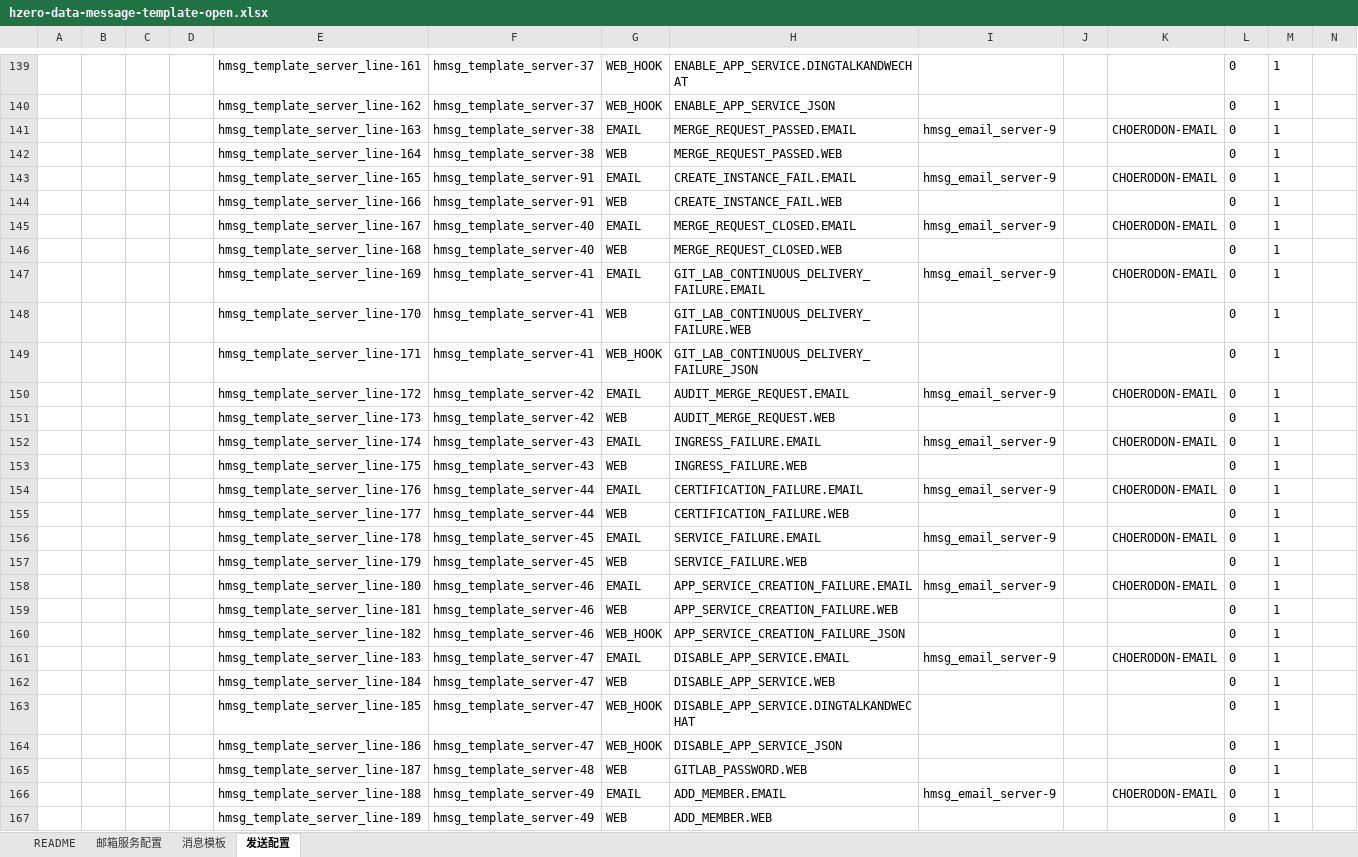
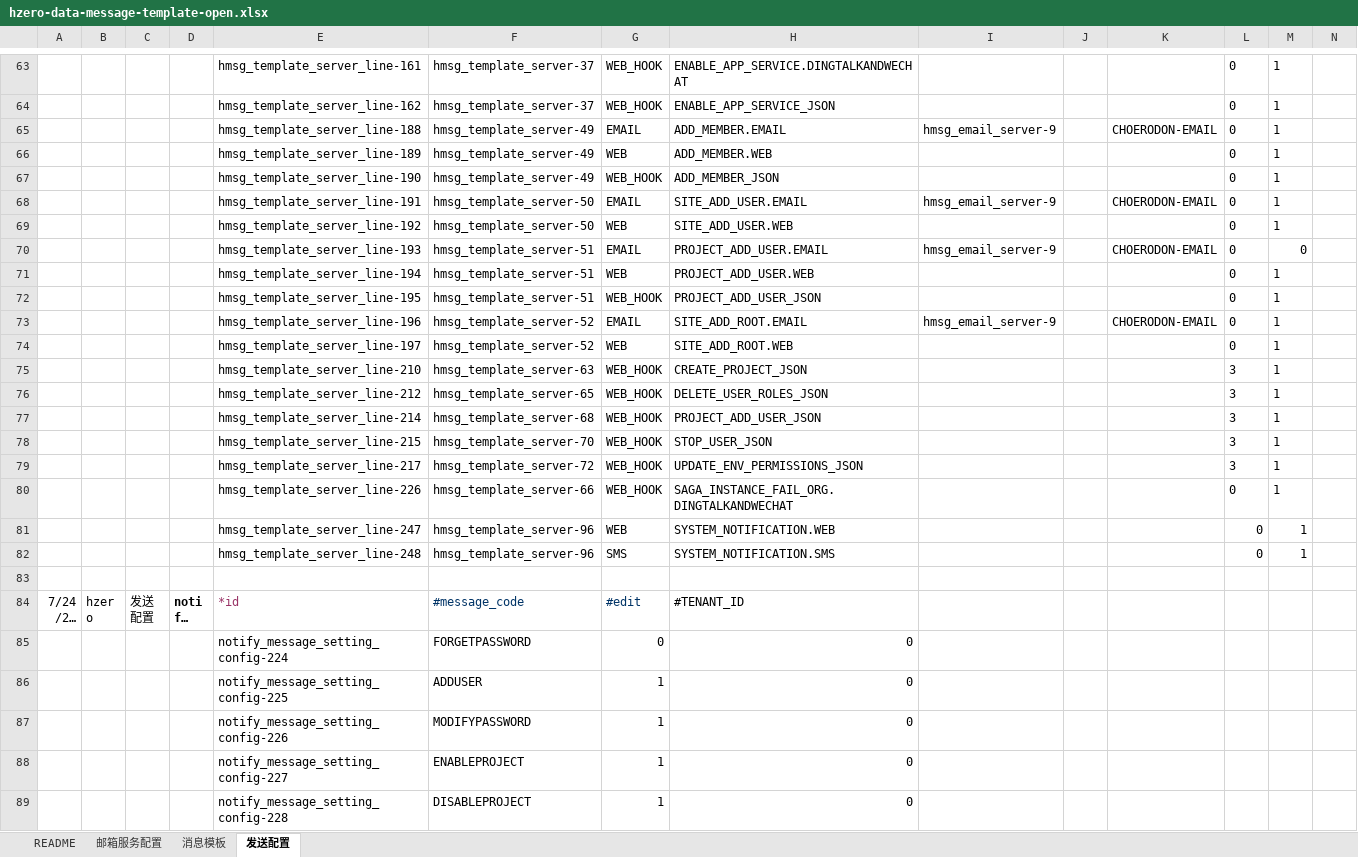
Before and after one commit to open-hand/choerodon-message, an Excel workbook: src/main/resources/script/db/init-data/hzero_message/hzero_message/hzero-data-message-template-open.xlsx, sheet 发送配置, drawn as a sheet; only a part is shown, gaps mark what is left out; the shorter side is filled out with more unchanged rows; long unchanged cells end in …; values as stored, in another font and other column widths than the file's, no borders; rows hold the shown columns only; the diff covers the shown part only; the diff names each change by its address in the sheet, - before the commit and + after, or states it on an @@ line.

```diff
--- a/src/main/resources/script/db/init-data/hzero_message/hzero_message/hzero-data-message-template-open.xlsx (sheet 发送配置)
+++ b/src/main/resources/script/db/init-data/hzero_message/hzero_message/hzero-data-message-template-open.xlsx (sheet 发送配置)
-row 141:  |  |  |  | hmsg_template_server_line-163 | hmsg_template_server-38 | EMAIL | MERGE_REQUEST_PASSED.EMAIL | hmsg_email_server-9 |  | CHOERODON-EMAIL | 0 | 1
-row 142:  |  |  |  | hmsg_template_server_line-164 | hmsg_template_server-38 | WEB | MERGE_REQUEST_PASSED.WEB |  |  |  | 0 | 1
-row 143:  |  |  |  | hmsg_template_server_line-165 | hmsg_template_server-91 | EMAIL | CREATE_INSTANCE_FAIL.EMAIL | hmsg_email_server-9 |  | CHOERODON-EMAIL | 0 | 1
-row 144:  |  |  |  | hmsg_template_server_line-166 | hmsg_template_server-91 | WEB | CREATE_INSTANCE_FAIL.WEB |  |  |  | 0 | 1
-row 145:  |  |  |  | hmsg_template_server_line-167 | hmsg_template_server-40 | EMAIL | MERGE_REQUEST_CLOSED.EMAIL | hmsg_email_server-9 |  | CHOERODON-EMAIL | 0 | 1
-row 146:  |  |  |  | hmsg_template_server_line-168 | hmsg_template_server-40 | WEB | MERGE_REQUEST_CLOSED.WEB |  |  |  | 0 | 1
-row 147:  |  |  |  | hmsg_template_server_line-169 | hmsg_template_server-41 | EMAIL | GIT_LAB_CONTINUOUS_DELIVERY_FAILURE.EMAIL | hmsg_email_server-9 |  | CHOERODON-EMAIL | 0 | 1
-row 148:  |  |  |  | hmsg_template_server_line-170 | hmsg_template_server-41 | WEB | GIT_LAB_CONTINUOUS_DELIVERY_FAILURE.WEB |  |  |  | 0 | 1
-row 149:  |  |  |  | hmsg_template_server_line-171 | hmsg_template_server-41 | WEB_HOOK | GIT_LAB_CONTINUOUS_DELIVERY_FAILURE_JSON |  |  |  | 0 | 1
-row 150:  |  |  |  | hmsg_template_server_line-172 | hmsg_template_server-42 | EMAIL | AUDIT_MERGE_REQUEST.EMAIL | hmsg_email_server-9 |  | CHOERODON-EMAIL | 0 | 1
-row 151:  |  |  |  | hmsg_template_server_line-173 | hmsg_template_server-42 | WEB | AUDIT_MERGE_REQUEST.WEB |  |  |  | 0 | 1
-row 152:  |  |  |  | hmsg_template_server_line-174 | hmsg_template_server-43 | EMAIL | INGRESS_FAILURE.EMAIL | hmsg_email_server-9 |  | CHOERODON-EMAIL | 0 | 1
-row 153:  |  |  |  | hmsg_template_server_line-175 | hmsg_template_server-43 | WEB | INGRESS_FAILURE.WEB |  |  |  | 0 | 1
-row 154:  |  |  |  | hmsg_template_server_line-176 | hmsg_template_server-44 | EMAIL | CERTIFICATION_FAILURE.EMAIL | hmsg_email_server-9 |  | CHOERODON-EMAIL | 0 | 1
-row 155:  |  |  |  | hmsg_template_server_line-177 | hmsg_template_server-44 | WEB | CERTIFICATION_FAILURE.WEB |  |  |  | 0 | 1
-row 156:  |  |  |  | hmsg_template_server_line-178 | hmsg_template_server-45 | EMAIL | SERVICE_FAILURE.EMAIL | hmsg_email_server-9 |  | CHOERODON-EMAIL | 0 | 1
-row 157:  |  |  |  | hmsg_template_server_line-179 | hmsg_template_server-45 | WEB | SERVICE_FAILURE.WEB |  |  |  | 0 | 1
-row 158:  |  |  |  | hmsg_template_server_line-180 | hmsg_template_server-46 | EMAIL | APP_SERVICE_CREATION_FAILURE.EMAIL | hmsg_email_server-9 |  | CHOERODON-EMAIL | 0 | 1
-row 159:  |  |  |  | hmsg_template_server_line-181 | hmsg_template_server-46 | WEB | APP_SERVICE_CREATION_FAILURE.WEB |  |  |  | 0 | 1
-row 160:  |  |  |  | hmsg_template_server_line-182 | hmsg_template_server-46 | WEB_HOOK | APP_SERVICE_CREATION_FAILURE_JSON |  |  |  | 0 | 1
-row 161:  |  |  |  | hmsg_template_server_line-183 | hmsg_template_server-47 | EMAIL | DISABLE_APP_SERVICE.EMAIL | hmsg_email_server-9 |  | CHOERODON-EMAIL | 0 | 1
-row 162:  |  |  |  | hmsg_template_server_line-184 | hmsg_template_server-47 | WEB | DISABLE_APP_SERVICE.WEB |  |  |  | 0 | 1
-row 163:  |  |  |  | hmsg_template_server_line-185 | hmsg_template_server-47 | WEB_HOOK | DISABLE_APP_SERVICE.DINGTALKANDWECHAT |  |  |  | 0 | 1
-row 164:  |  |  |  | hmsg_template_server_line-186 | hmsg_template_server-47 | WEB_HOOK | DISABLE_APP_SERVICE_JSON |  |  |  | 0 | 1
-row 165:  |  |  |  | hmsg_template_server_line-187 | hmsg_template_server-48 | WEB | GITLAB_PASSWORD.WEB |  |  |  | 0 | 1
```
Also changed, not shown: 151 removed rows elsewhere in this sheet, sheet 消息模板, formulas that keep their value.
